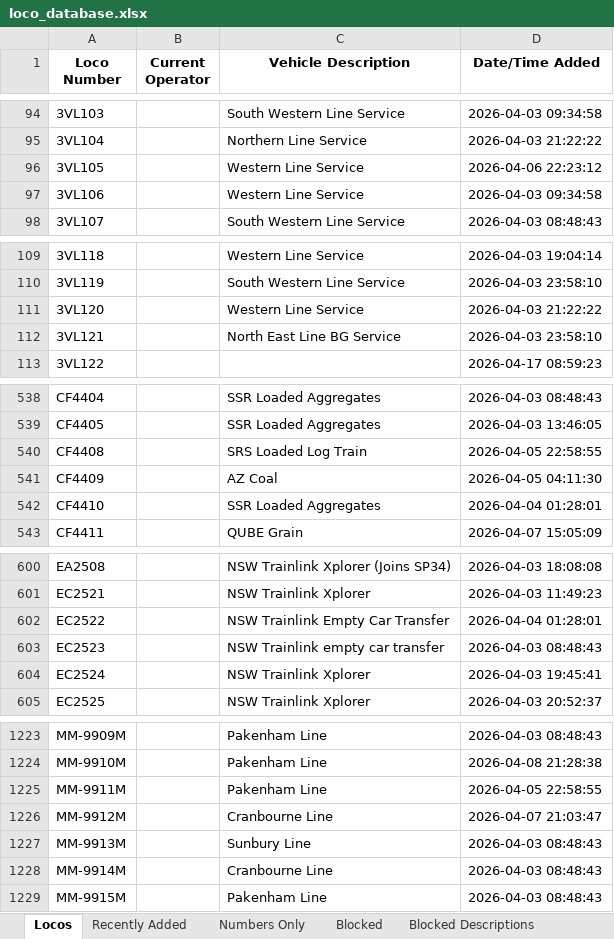
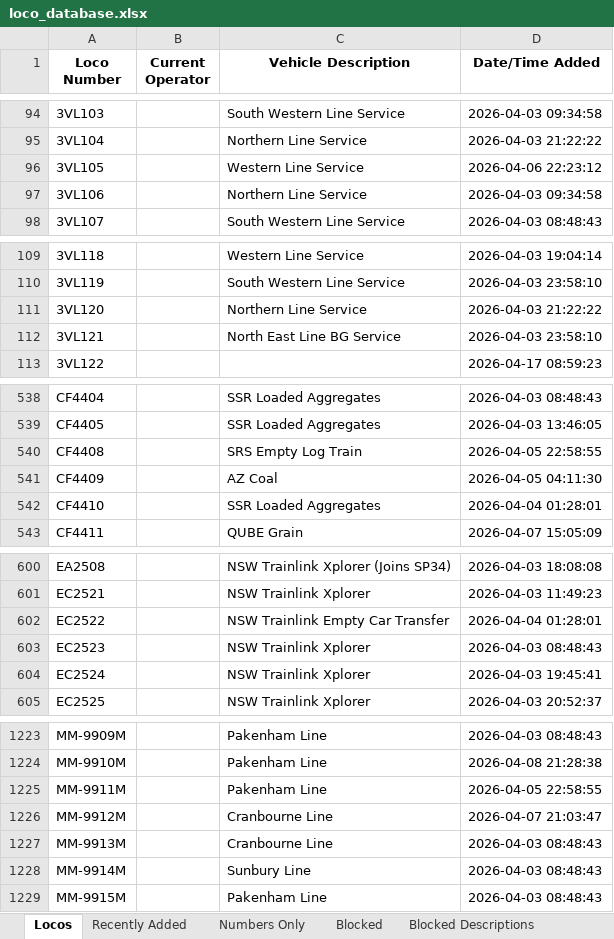
Before and after one commit to grahame21/railops-frontend, an Excel workbook: downloads/loco_database.xlsx, sheet Locos, drawn as a sheet; only a part is shown, gaps mark what is left out; values as stored, in another font and other column widths than the file's, no borders; the diff covers the shown part only; the diff names each change by its address in the sheet, - before the commit and + after, or states it on an @@ line.

```diff
--- a/downloads/loco_database.xlsx (sheet Locos)
+++ b/downloads/loco_database.xlsx (sheet Locos)
-C97 (Vehicle Description): Western Line Service
+C97 (Vehicle Description): Northern Line Service
-C111 (Vehicle Description): Western Line Service
+C111 (Vehicle Description): Northern Line Service
-C540 (Vehicle Description): SRS Loaded Log Train
+C540 (Vehicle Description): SRS Empty Log Train
-C603 (Vehicle Description): NSW Trainlink empty car transfer
+C603 (Vehicle Description): NSW Trainlink Xplorer
-C1227 (Vehicle Description): Sunbury Line
+C1227 (Vehicle Description): Cranbourne Line
-C1228 (Vehicle Description): Cranbourne Line
+C1228 (Vehicle Description): Sunbury Line
```
Also changed, not shown: 11 edited cells elsewhere in this sheet, sheet Recently Added, downloads/loco_numbers_only.xlsx, 3 other files.
